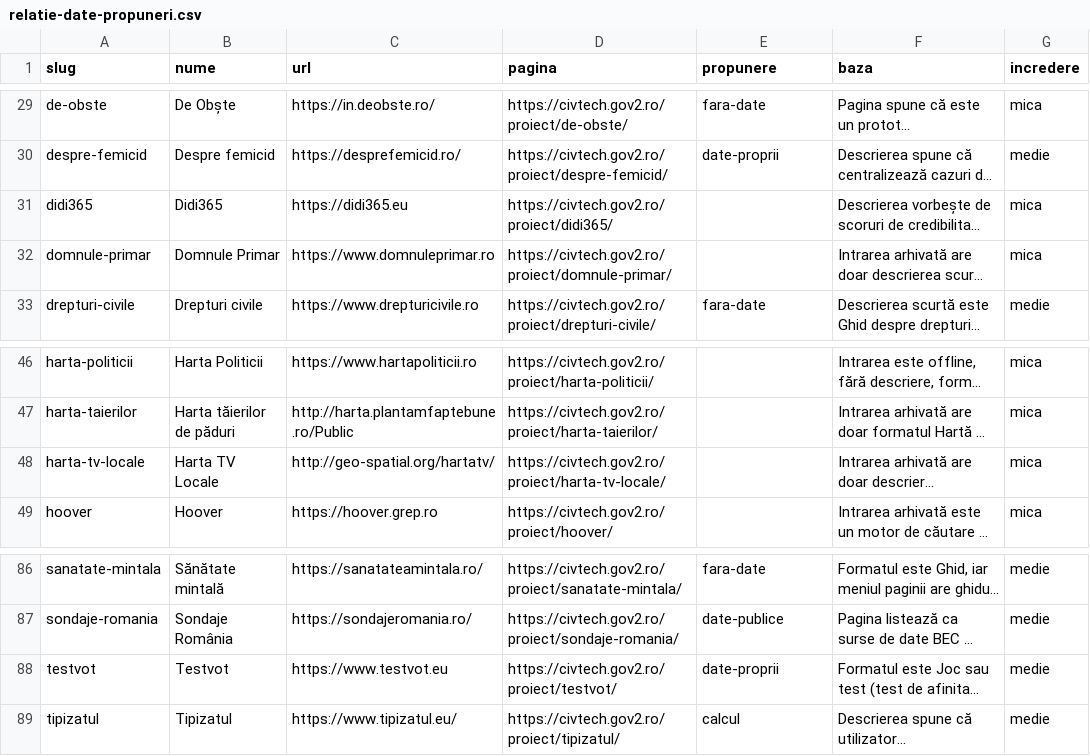
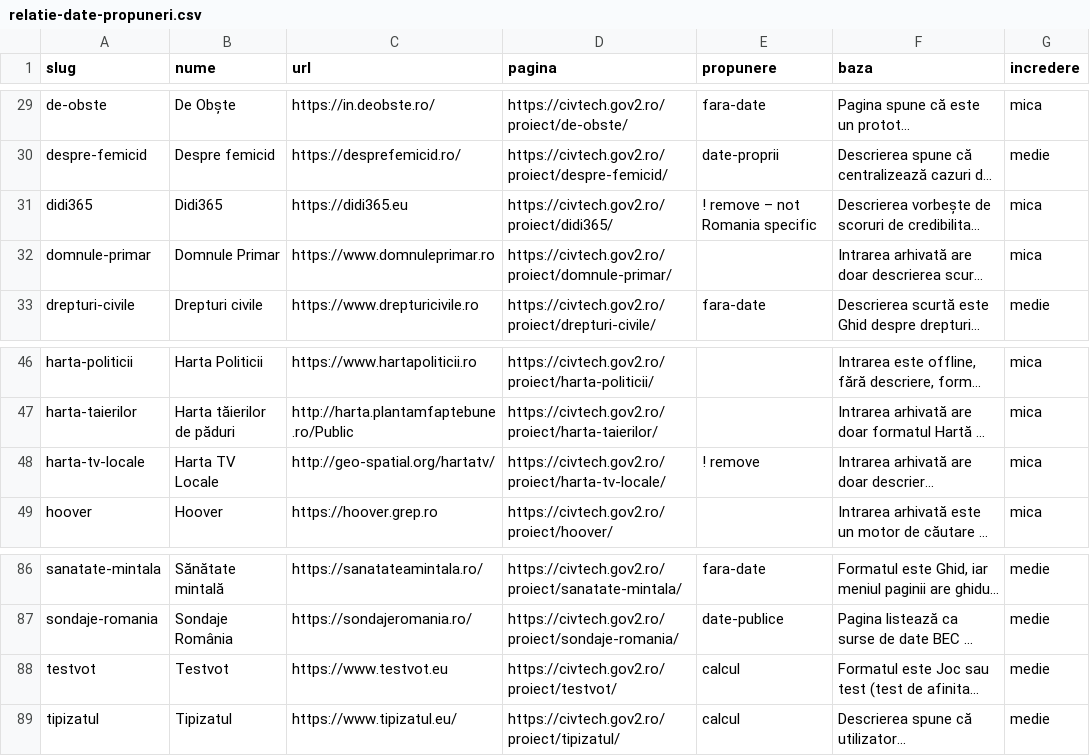
Before and after one commit to gov2-ro/awesome-civtech-ro, a CSV file: data/taxonomy-v2/observatii/inventare/relatie-date-propuneri.csv, drawn as a sheet; only a part is shown, gaps mark what is left out; long unchanged cells end in …; the diff names each change by its address in the sheet, - before the commit and + after, or states it on an @@ line.

```diff
--- a/data/taxonomy-v2/observatii/inventare/relatie-date-propuneri.csv
+++ b/data/taxonomy-v2/observatii/inventare/relatie-date-propuneri.csv
-E31 (propunere): (empty)
+E31 (propunere): ! remove – not Romania specific
-E48 (propunere): (empty)
+E48 (propunere): ! remove
-E88 (propunere): date-proprii
+E88 (propunere): calcul
```
Also changed, not shown: data/taxonomy-v2/integrare/relatii.csv, data/taxonomy-v2/integrare/revizuire.csv.
